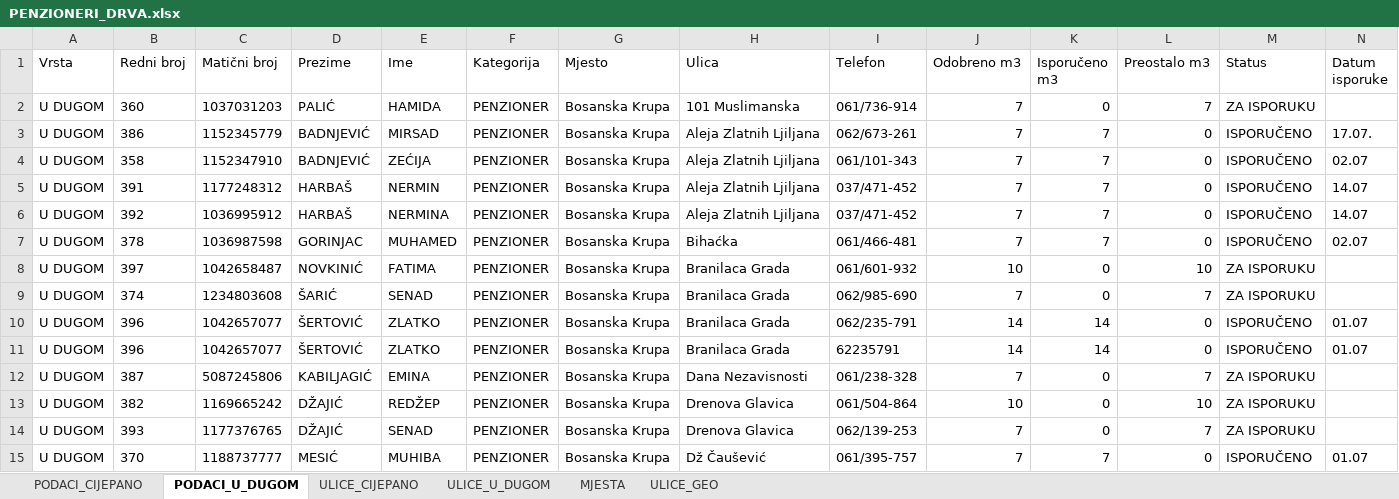
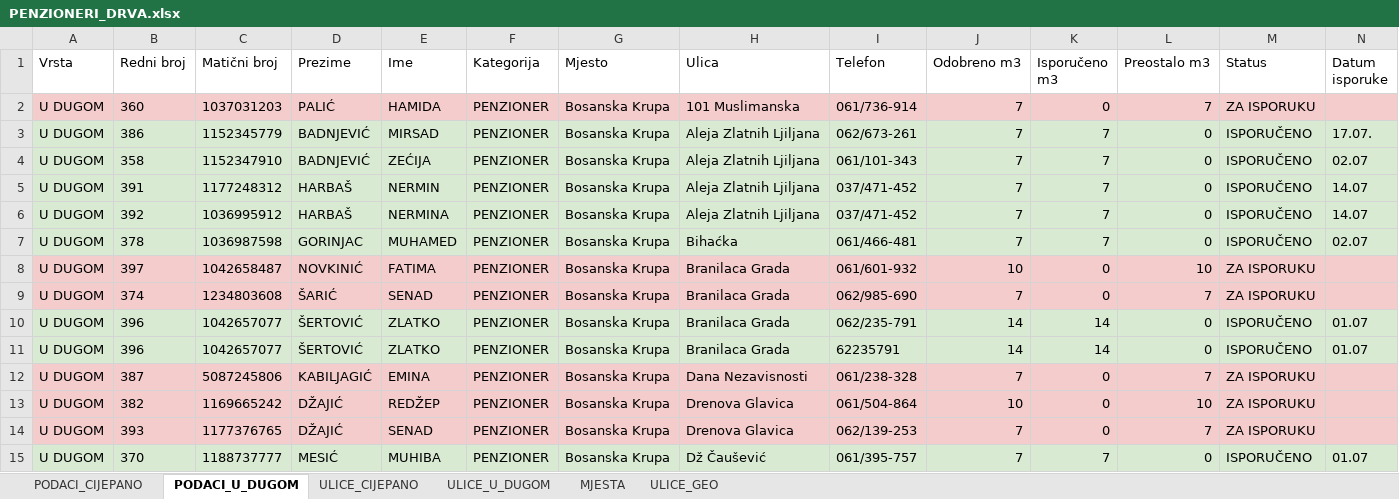
Before and after one commit to pogonboskrupa/penzioneri, an Excel workbook: izlaz/PENZIONERI_DRVA.xlsx, sheet PODACI_U_DUGOM, drawn as a sheet; only a part is shown; values as stored, in another font and other column widths than the file's, no borders; the diff covers the shown part only; the diff names each change by its address in the sheet, - before the commit and + after, or states it on an @@ line.

```diff
--- a/izlaz/PENZIONERI_DRVA.xlsx (sheet PODACI_U_DUGOM)
+++ b/izlaz/PENZIONERI_DRVA.xlsx (sheet PODACI_U_DUGOM)
-A2:N2 fill: none
+A2:N2 fill: #F4CCCC
-A3:N7 fill: none
+A3:N7 fill: #D9EAD3
-A8:N9 fill: none
+A8:N9 fill: #F4CCCC
-A10:N11 fill: none
+A10:N11 fill: #D9EAD3
-A12:N14 fill: none
+A12:N14 fill: #F4CCCC
-A15:N15 fill: none
+A15:N15 fill: #D9EAD3
```
Also changed, not shown: cell formats elsewhere in this sheet, sheet PODACI_CIJEPANO, sheet ULICE_CIJEPANO, sheet ULICE_U_DUGOM, sheet MJESTA, 4 other files.
